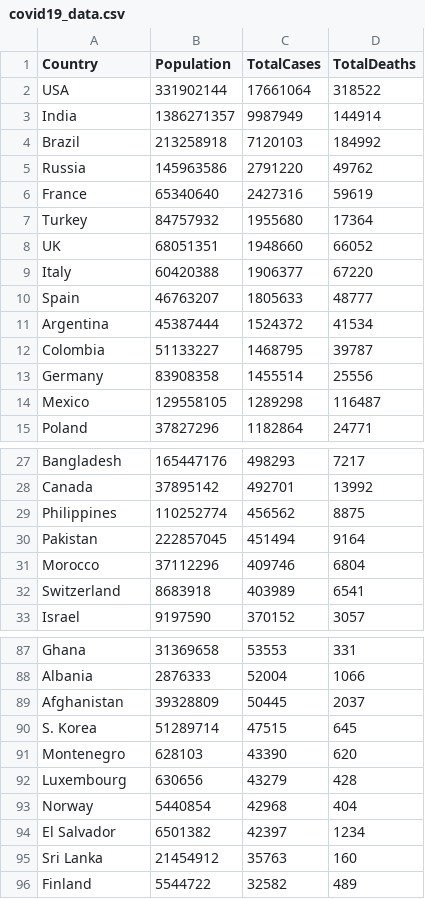
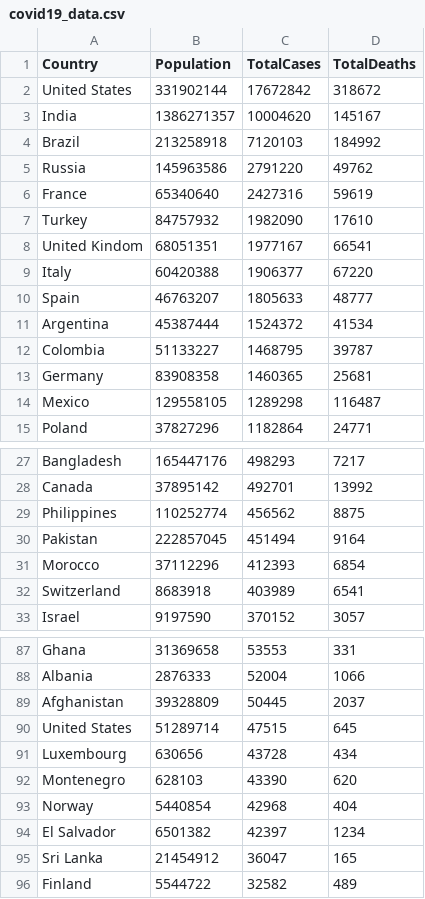
Before and after one commit to epfl-ada/ada-2020-project-milestone-p3-p3_spada, a CSV file: Data/covid19_data.csv, drawn as a sheet; only a part is shown, gaps mark what is left out; the diff covers the shown part only.

```diff
--- a/Data/covid19_data.csv
+++ b/Data/covid19_data.csv
@@ -1,4 +1,4 @@
 Country,Population,TotalCases,TotalDeaths
-USA,331902144,17661064,318522
-India,1386271357,9987949,144914
+United States,331902144,17672842,318672
+India,1386271357,10004620,145167
 Brazil,213258918,7120103,184992
@@ -6,4 +6,4 @@ Russia,145963586,2791220,49762
 France,65340640,2427316,59619
-Turkey,84757932,1955680,17364
-UK,68051351,1948660,66052
+Turkey,84757932,1982090,17610
+United Kindom,68051351,1977167,66541
 Italy,60420388,1906377,67220
@@ -12,3 +12,3 @@ Argentina,45387444,1524372,41534
 Colombia,51133227,1468795,39787
-Germany,83908358,1455514,25556
+Germany,83908358,1460365,25681
 Mexico,129558105,1289298,116487
@@ -30,3 +30,3 @@ Philippines,110252774,456562,8875
 Pakistan,222857045,451494,9164
-Morocco,37112296,409746,6804
+Morocco,37112296,412393,6854
 Switzerland,8683918,403989,6541
@@ -89,8 +89,8 @@ Albania,2876333,52004,1066
 Afghanistan,39328809,50445,2037
-S. Korea,51289714,47515,645
+United States,51289714,47515,645
+Luxembourg,630656,43728,434
 Montenegro,628103,43390,620
-Luxembourg,630656,43279,428
 Norway,5440854,42968,404
 El Salvador,6501382,42397,1234
-Sri Lanka,21454912,35763,160
+Sri Lanka,21454912,36047,165
 Finland,5544722,32582,489
```
Also changed, not shown: 9 edited cells elsewhere in this file, 2 other files.
